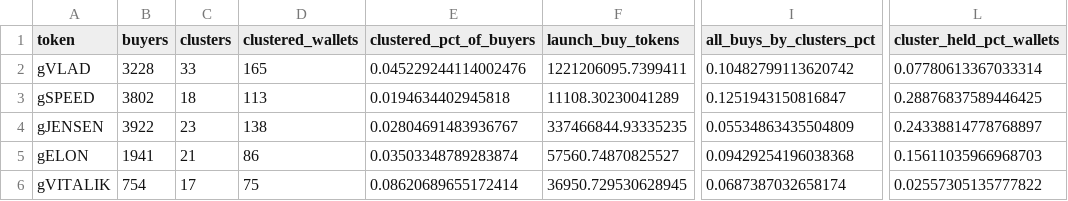
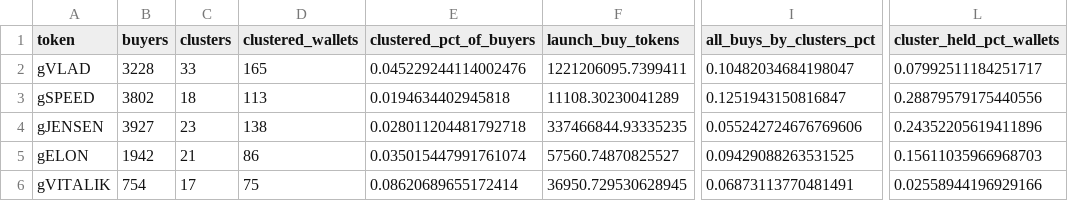
Before and after one commit to ozzyxbt/grail-analytics, a CSV file: out/clusters_summary.csv, drawn as a sheet; only a part is shown, gaps mark what is left out; the diff names each change by its address in the sheet, - before the commit and + after, or states it on an @@ line.

```diff
--- a/out/clusters_summary.csv
+++ b/out/clusters_summary.csv
-I2 (all_buys_by_clusters_pct): 0.10482799113620742
+I2 (all_buys_by_clusters_pct): 0.10482034684198047
-L2 (cluster_held_pct_wallets): 0.07780613367033314
+L2 (cluster_held_pct_wallets): 0.07992511184251717
-L3 (cluster_held_pct_wallets): 0.28876837589446425
+L3 (cluster_held_pct_wallets): 0.28879579175440556
-B4 (buyers): 3922
+B4 (buyers): 3927
-E4 (clustered_pct_of_buyers): 0.02804691483936767
+E4 (clustered_pct_of_buyers): 0.028011204481792718
-I4 (all_buys_by_clusters_pct): 0.05534863435504809
+I4 (all_buys_by_clusters_pct): 0.055242724676769606
-L4 (cluster_held_pct_wallets): 0.24338814778768897
+L4 (cluster_held_pct_wallets): 0.24352205619411896
-B5 (buyers): 1941
+B5 (buyers): 1942
-E5 (clustered_pct_of_buyers): 0.03503348789283874
+E5 (clustered_pct_of_buyers): 0.035015447991761074
-I5 (all_buys_by_clusters_pct): 0.09429254196038368
+I5 (all_buys_by_clusters_pct): 0.09429088263531525
-I6 (all_buys_by_clusters_pct): 0.0687387032658174
+I6 (all_buys_by_clusters_pct): 0.06873113770481491
-L6 (cluster_held_pct_wallets): 0.02557305135777822
+L6 (cluster_held_pct_wallets): 0.02558944196929166
```
Also changed, not shown: out/exclusive_mint_cohorts.csv, out/grailist.csv, 17 other files.
